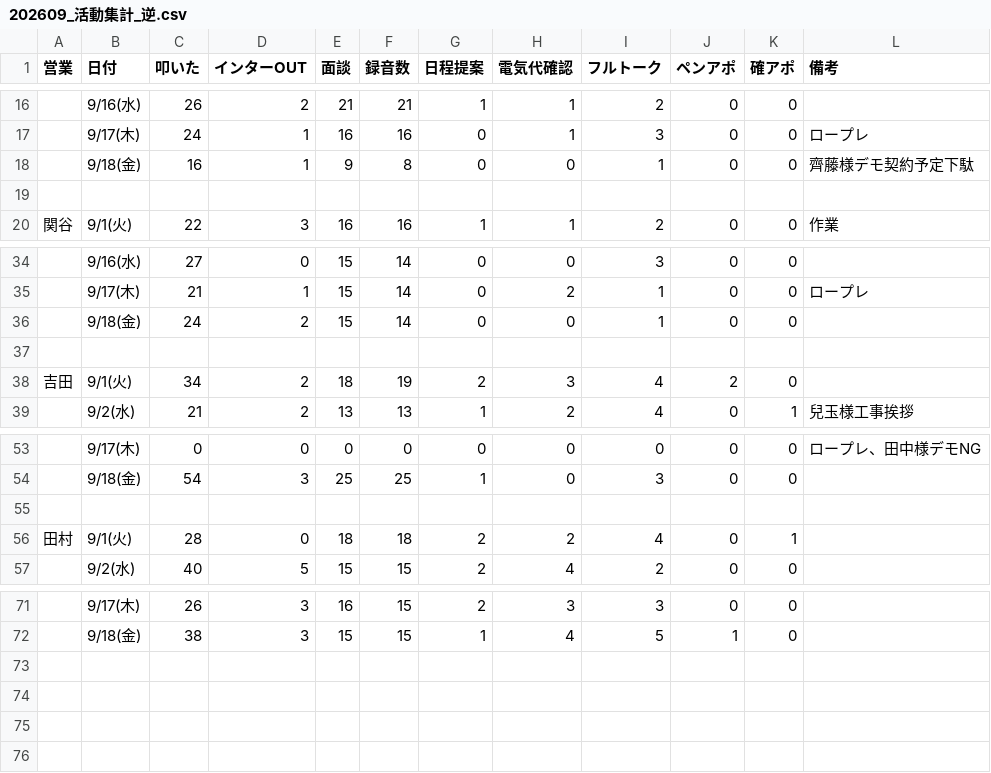
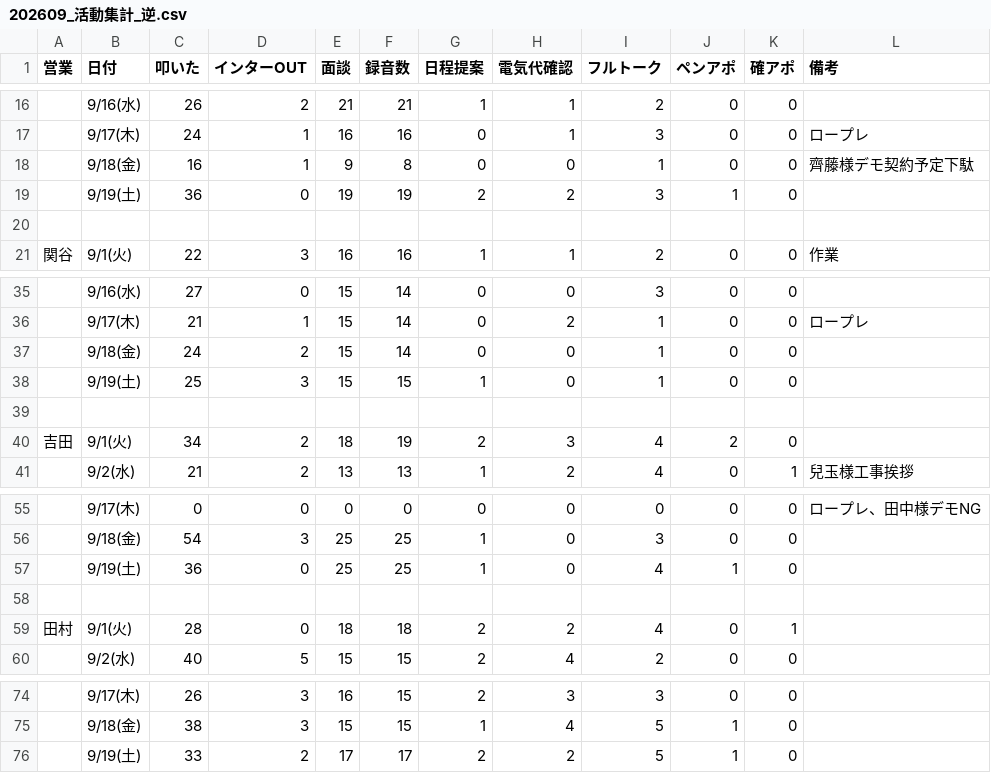
Before and after one commit to shuhei-mori/eiko-report, a CSV file: 202609_活動集計_逆.csv, drawn as a sheet; only a part is shown, gaps mark what is left out.

```diff
--- a/202609_活動集計_逆.csv
+++ b/202609_活動集計_逆.csv
@@ -18,2 +18,3 @@
 ,9/18(金),16,1,9,8,0,0,1,0,0,齊藤様デモ契約予定下駄
+,9/19(土),36,0,19,19,2,2,3,1,0,
 
@@ -36,2 +37,3 @@
 ,9/18(金),24,2,15,14,0,0,1,0,0,
+,9/19(土),25,3,15,15,1,0,1,0,0,
 
@@ -54,2 +56,3 @@
 ,9/18(金),54,3,25,25,1,0,3,0,0,
+,9/19(土),36,0,25,25,1,0,4,1,0,
 
@@ -72 +75,2 @@
 ,9/18(金),38,3,15,15,1,4,5,1,0,
+,9/19(土),33,2,17,17,2,2,5,1,0,
```
Also changed, not shown: 202609_活動集計.csv, katsudou.csv, 12 other files.
